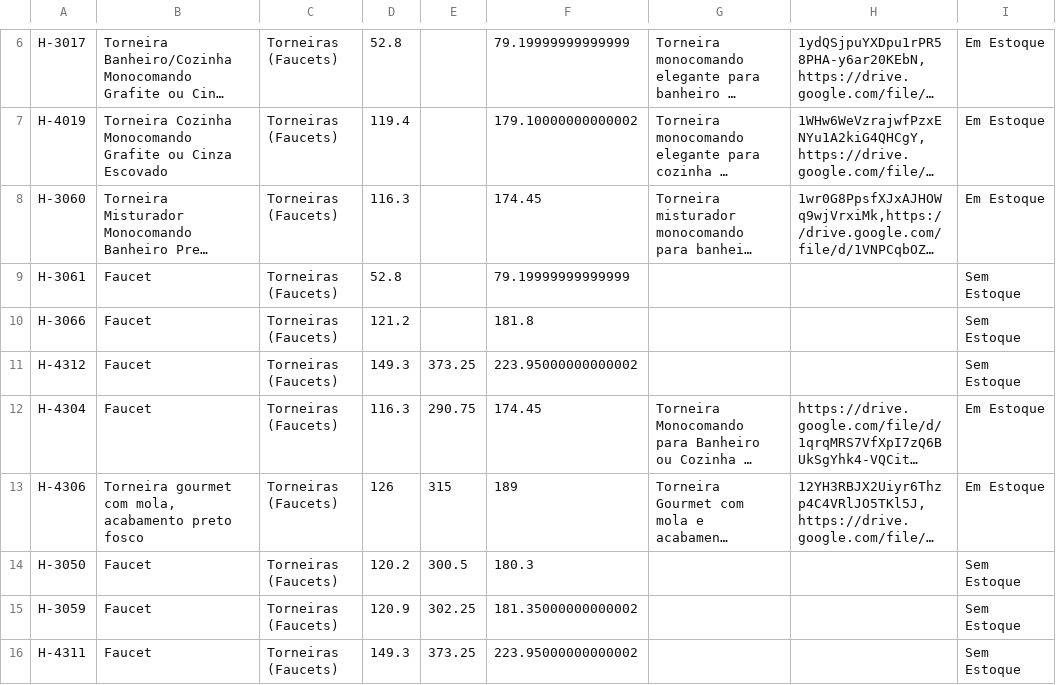
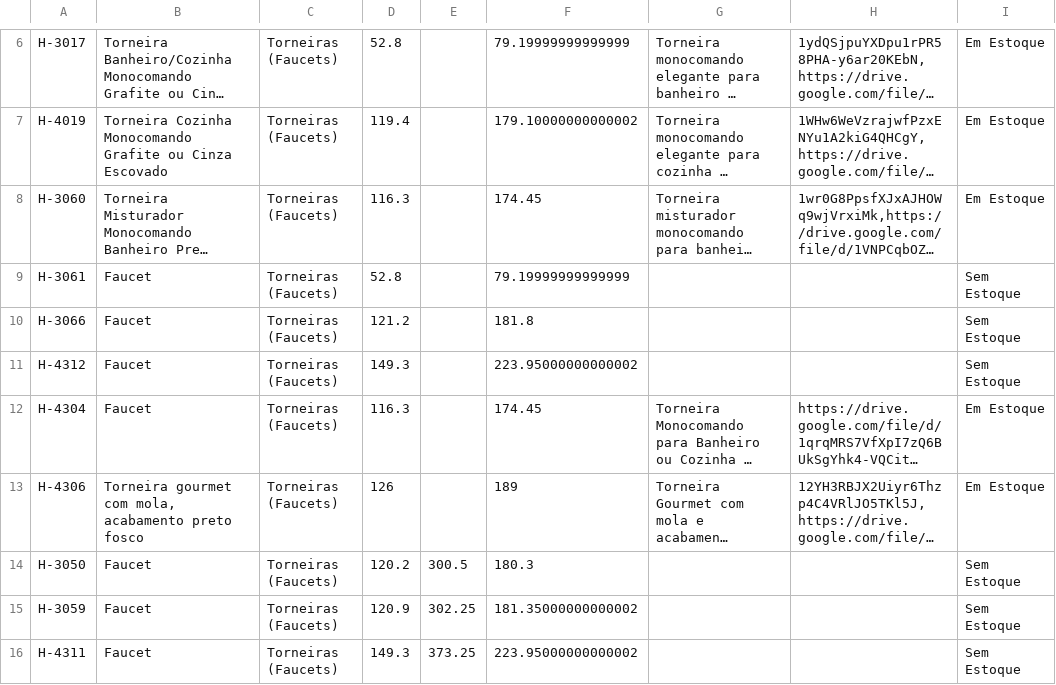
Before and after one commit to joaolucasbdealmeida-code/achados-catalogo-data, a CSV file: catalogo.csv, drawn as a sheet; only a part is shown, gaps mark what is left out; long unchanged cells end in …; the diff names each change by its address in the sheet, - before the commit and + after, or states it on an @@ line.

Commit message:
Atualizando catálogo via Apps Script - 2026-08-12T20:56:35.100Z

```diff
--- a/catalogo.csv
+++ b/catalogo.csv
-E11: 373.25
+E11: (empty)
-E12: 290.75
+E12: (empty)
-E13: 315
+E13: (empty)
```
